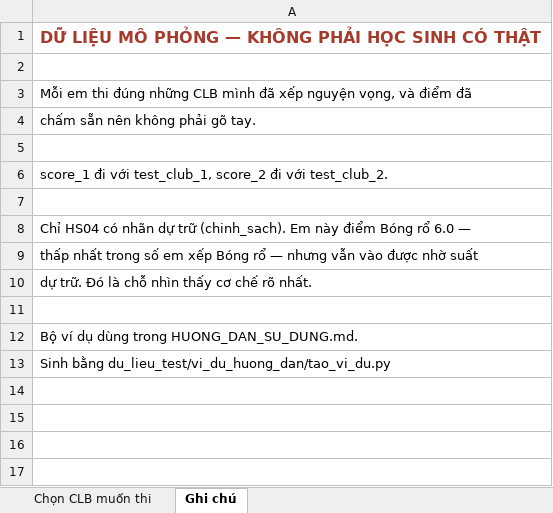
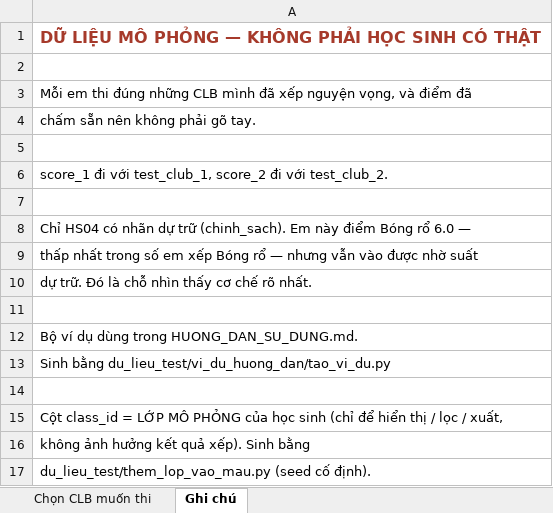
Before and after one commit to nguyenphanvantruong6969-arch/TESTING-DEV, an Excel workbook: du_lieu_test/vi_du_huong_dan/VIDU_02_chon_CLB_muon_thi.xlsx, sheet Ghi chú, drawn as a sheet; values as stored, in another font and other column widths than the file's, no borders; the diff names each change by its address in the sheet, - before the commit and + after, or states it on an @@ line.

```diff
--- a/du_lieu_test/vi_du_huong_dan/VIDU_02_chon_CLB_muon_thi.xlsx (sheet Ghi chú)
+++ b/du_lieu_test/vi_du_huong_dan/VIDU_02_chon_CLB_muon_thi.xlsx (sheet Ghi chú)
+row 14: (empty)
+row 15: Cột class_id = LỚP MÔ PHỎNG của học sinh (chỉ để hiển thị / lọc / xuất,
+row 16: không ảnh hưởng kết quả xếp). Sinh bằng
+row 17: du_lieu_test/them_lop_vao_mau.py (seed cố định).
```
Also changed, not shown: sheet Chọn CLB muốn thi, du_lieu_test/vi_du_huong_dan/SO_NHAP_VIDU.xlsx, du_lieu_test/vi_du_huong_dan/VIDU_03_xep_hang_nguyen_vong.xlsx, 14 other files.
